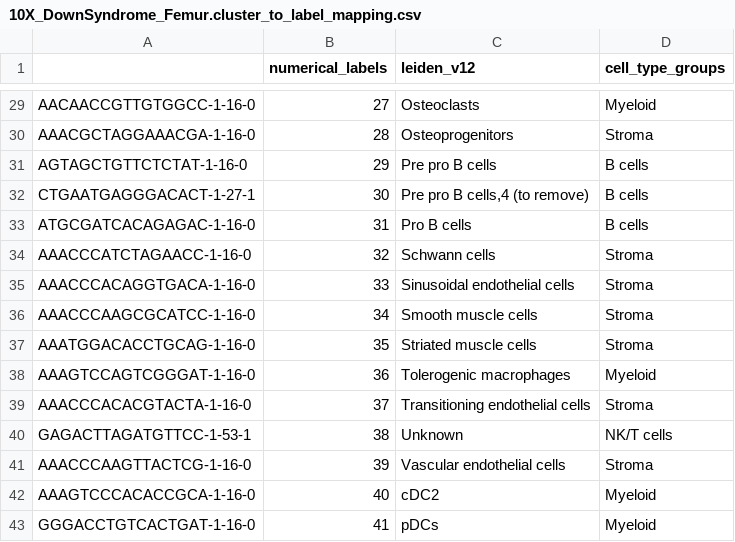
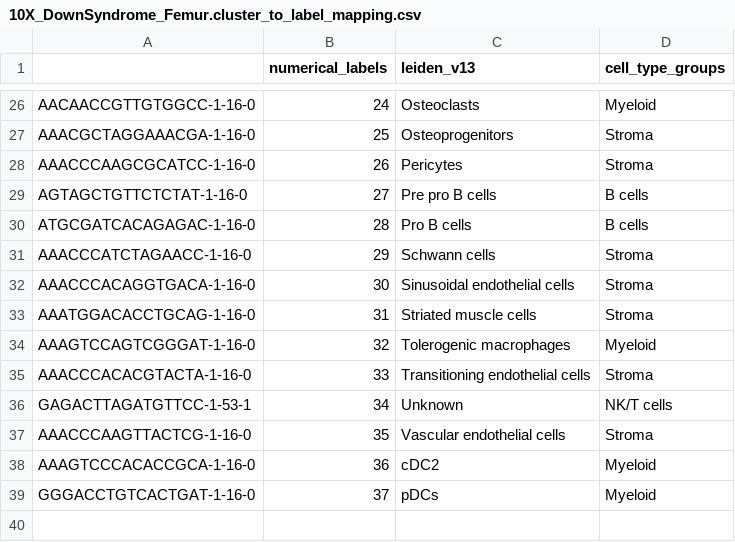
Before and after one commit to drewmard/t21-proj, a CSV file: out/data_small/cluster_to_label_mapping/10X_DownSyndrome_Femur.cluster_to_label_mapping.csv, drawn as a sheet; only a part is shown, gaps mark what is left out; removed rows and columns are numbered as before the commit, all else as after; the diff covers the shown part only; the diff names each change by its address in the sheet, - before the commit and + after, or states it on an @@ line.

```diff
--- a/out/data_small/cluster_to_label_mapping/10X_DownSyndrome_Femur.cluster_to_label_mapping.csv
+++ b/out/data_small/cluster_to_label_mapping/10X_DownSyndrome_Femur.cluster_to_label_mapping.csv
-C1: leiden_v12
+C1: leiden_v13
-B26 (numerical_labels): 27
+B26 (numerical_labels): 24
-B27 (numerical_labels): 28
+B27 (numerical_labels): 25
+row 28: AAACCCAAGCGCATCC-1-16-0 | 26 | Pericytes | Stroma
-B29 (numerical_labels): 29
+B29 (numerical_labels): 27
-row 32: CTGAATGAGGGACACT-1-27-1 | 30 | Pre pro B cells,4 (to remove) | B cells
-B30 (numerical_labels): 31
+B30 (numerical_labels): 28
-B31 (numerical_labels): 32
+B31 (numerical_labels): 29
-B32 (numerical_labels): 33
+B32 (numerical_labels): 30
-row 36: AAACCCAAGCGCATCC-1-16-0 | 34 | Smooth muscle cells | Stroma
-B33 (numerical_labels): 35
+B33 (numerical_labels): 31
-B34 (numerical_labels): 36
+B34 (numerical_labels): 32
-B35 (numerical_labels): 37
+B35 (numerical_labels): 33
-B36 (numerical_labels): 38
+B36 (numerical_labels): 34
-B37 (numerical_labels): 39
+B37 (numerical_labels): 35
-B38 (numerical_labels): 40
+B38 (numerical_labels): 36
-B39 (numerical_labels): 41
+B39 (numerical_labels): 37
```
Also changed, not shown: 3 removed rows and 24 edited cells elsewhere in this file, 16 other files.
